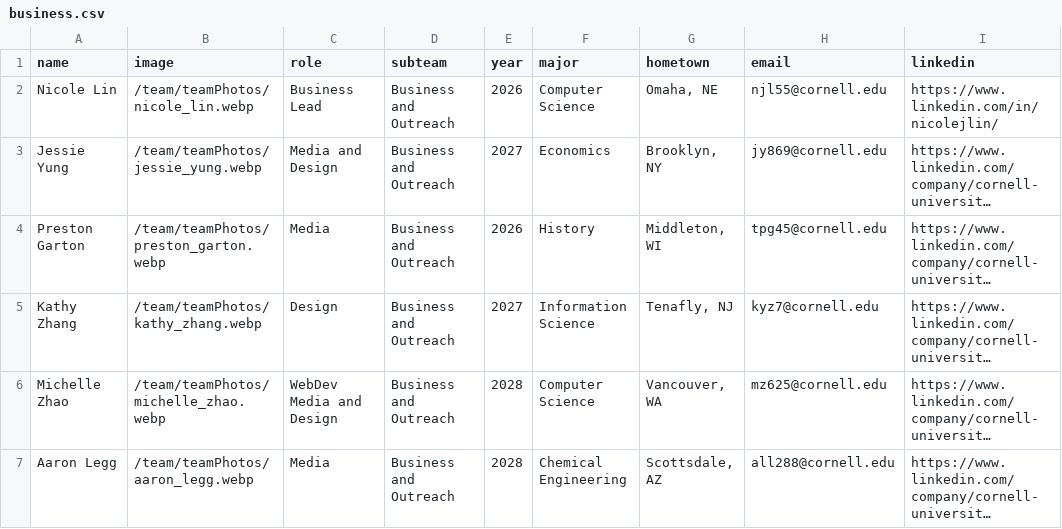
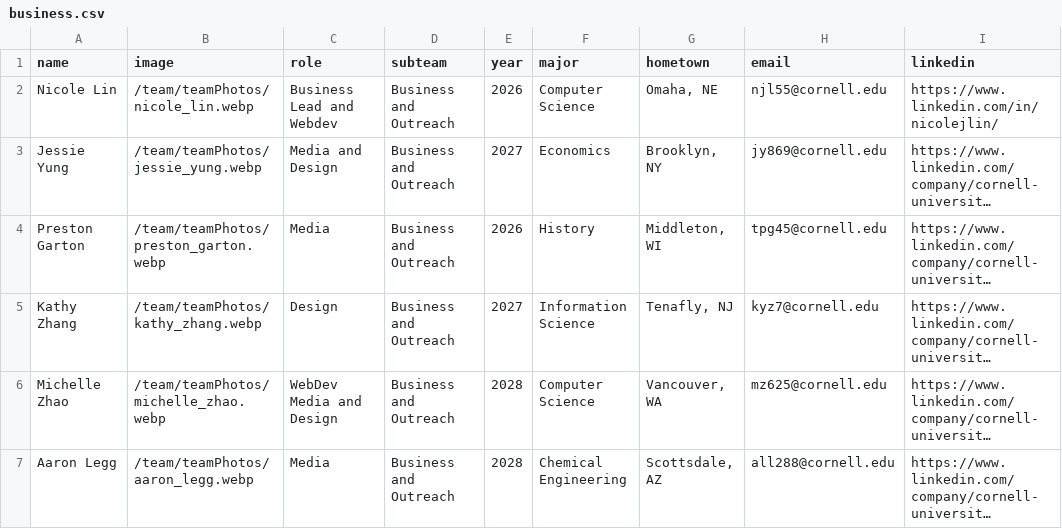
Before and after one commit to nlin0/cornellautoboat, a CSV file: src/app/team/data/business.csv, drawn as a sheet; only a part is shown; long unchanged cells end in …; the diff names each change by its address in the sheet, - before the commit and + after, or states it on an @@ line.

Commit message:
chore: teams wording

```diff
--- a/src/app/team/data/business.csv
+++ b/src/app/team/data/business.csv
-C2 (role): Business Lead
+C2 (role): Business Lead and Webdev
```
